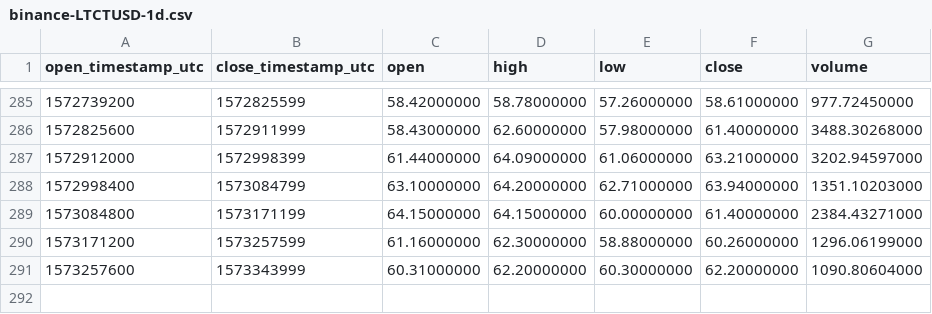
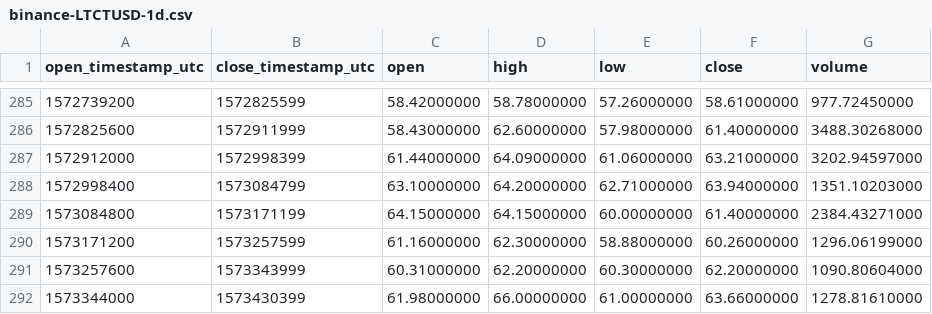
Before and after one commit to cryptobigbro/binance-LTCTUSD, a CSV file: binance-LTCTUSD-1d.csv, drawn as a sheet; only a part is shown, gaps mark what is left out; the diff names each change by its address in the sheet, - before the commit and + after, or states it on an @@ line.

```diff
--- a/binance-LTCTUSD-1d.csv
+++ b/binance-LTCTUSD-1d.csv
+row 292: 1573344000 | 1573430399 | 61.98000000 | 66.00000000 | 61.00000000 | 63.66000000 | 1278.81610000
```
Also changed, not shown: binance-LTCTUSD-1h.csv.
